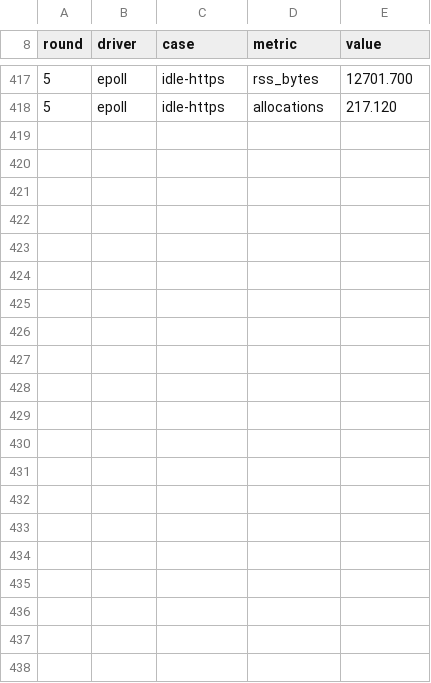
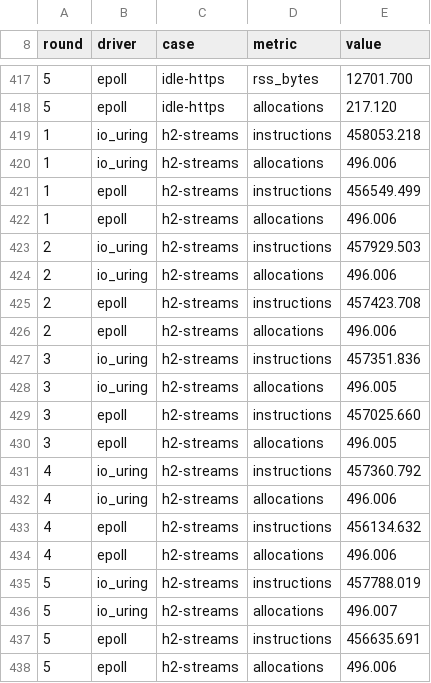
Before and after one commit to giong-run/Giong, a CSV file: bench/results/instr/raw.csv, drawn as a sheet; only a part is shown, gaps mark what is left out; the diff names each change by its address in the sheet, - before the commit and + after, or states it on an @@ line.

Commit message:
perf(http): keep the HTTP/2 handler queue while bursts of streams follow
#125 gave the queue of handlers to start back each time it emptied after
growing past four, to keep a connection that opened several long requests
at once from holding it. A client with many streams in flight grows and
empties it all the time, so every burst allocated it again: on bare metal
HTTP/2 served 4.6% fewer requests per second than 0.8.0 (bench/h2.sh json,
1.519M against 1.593M). The queue is now given back after the first burst
only and kept from the second on, until the connection is idle and gives
back the memory for its streams.

Instructions per request of the server against 0.8.0 (callgrind,
bench/instructions.sh json-h2, which gains STREAMS and CONNS): one stream
at a time +1.2% before, +0.4% now; ten streams +2.1% / +0.3%; a hundred
+4.5% / +1.1%. Memory per HTTP/2 connection stays at #125's: idle 4.53,
one request pending 5.88, ten pending 19.09 KiB (keeping the queue from
the first burst would have made the last 21.68).

The instr job sent one HTTP/2 request at a time and missed it. Its new
case h2-streams sends ten at once on one connection, with a limit of 0.5%
on instructions and allocations; #125 fails it (+0.7%, 500 allocations
against 496). Raw data in bench/results/low-memory/.

```diff
--- a/bench/results/instr/raw.csv
+++ b/bench/results/instr/raw.csv
+row 419: 1 | io_uring | h2-streams | instructions | 458053.218
+row 420: 1 | io_uring | h2-streams | allocations | 496.006
+row 421: 1 | epoll | h2-streams | instructions | 456549.499
+row 422: 1 | epoll | h2-streams | allocations | 496.006
+row 423: 2 | io_uring | h2-streams | instructions | 457929.503
+row 424: 2 | io_uring | h2-streams | allocations | 496.006
+row 425: 2 | epoll | h2-streams | instructions | 457423.708
+row 426: 2 | epoll | h2-streams | allocations | 496.006
+row 427: 3 | io_uring | h2-streams | instructions | 457351.836
+row 428: 3 | io_uring | h2-streams | allocations | 496.005
+row 429: 3 | epoll | h2-streams | instructions | 457025.660
+row 430: 3 | epoll | h2-streams | allocations | 496.005
+row 431: 4 | io_uring | h2-streams | instructions | 457360.792
+row 432: 4 | io_uring | h2-streams | allocations | 496.006
+row 433: 4 | epoll | h2-streams | instructions | 456134.632
+row 434: 4 | epoll | h2-streams | allocations | 496.006
+row 435: 5 | io_uring | h2-streams | instructions | 457788.019
+row 436: 5 | io_uring | h2-streams | allocations | 496.007
+row 437: 5 | epoll | h2-streams | instructions | 456635.691
+row 438: 5 | epoll | h2-streams | allocations | 496.006
```
Also changed, not shown: bench/instr/baseline.csv, 8 other files.
